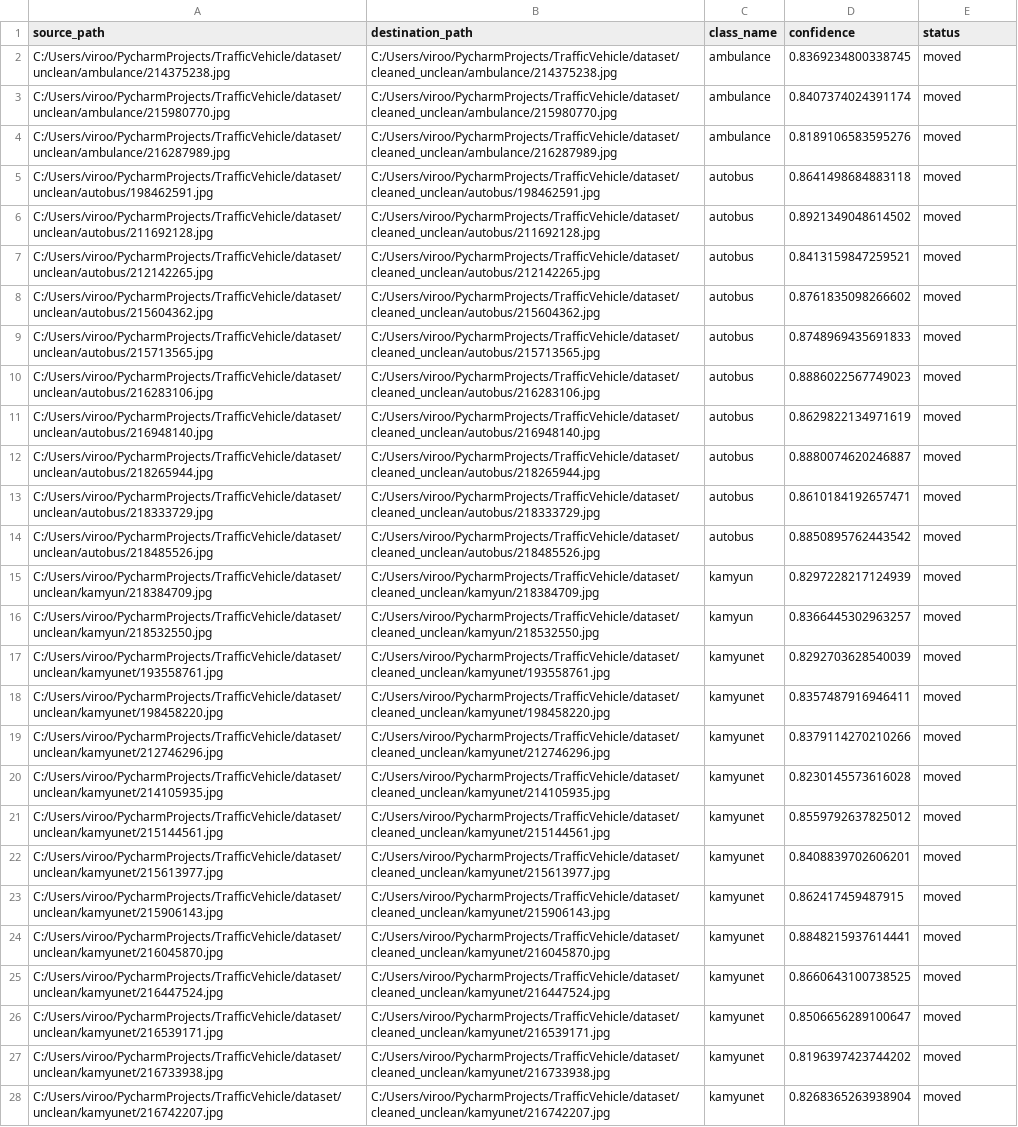
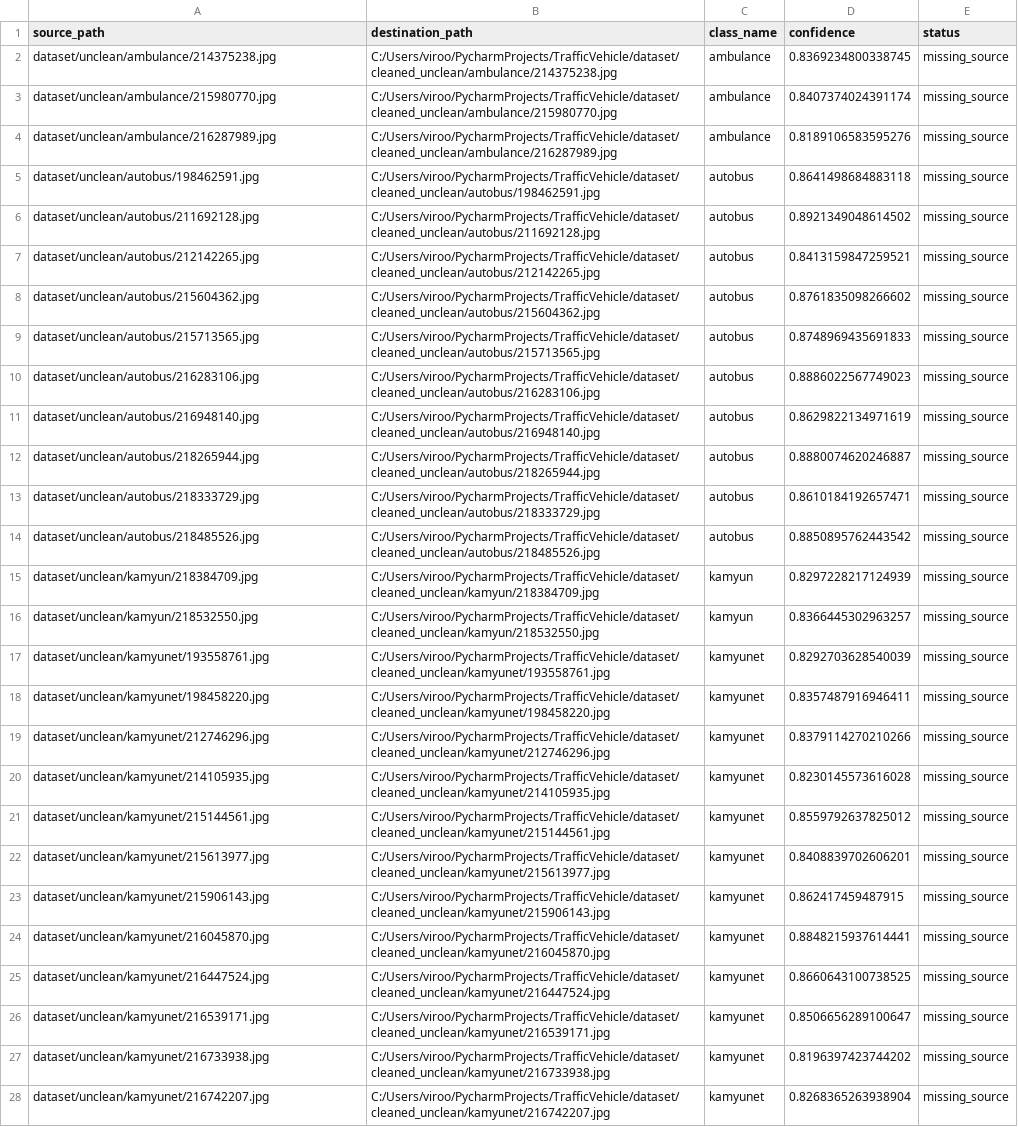
Before and after one commit to EbrahimNouri/TrafficVehicle, a CSV file: scripts/artifacts/results/cleaned_unclean_manifest.csv, drawn as a sheet; only a part is shown; the diff covers the shown part only; the diff names each change by its address in the sheet, - before the commit and + after, or states it on an @@ line.

```diff
--- a/scripts/artifacts/results/cleaned_unclean_manifest.csv
+++ b/scripts/artifacts/results/cleaned_unclean_manifest.csv
-A2 (source_path): C:/Users/viroo/PycharmProjects/TrafficVehicle/dataset/unclean/ambulance/214375238.jpg
+A2 (source_path): dataset/unclean/ambulance/214375238.jpg
-E2:E28 (status): moved
+E2:E28 (status): missing_source
-A3 (source_path): C:/Users/viroo/PycharmProjects/TrafficVehicle/dataset/unclean/ambulance/215980770.jpg
+A3 (source_path): dataset/unclean/ambulance/215980770.jpg
-A4 (source_path): C:/Users/viroo/PycharmProjects/TrafficVehicle/dataset/unclean/ambulance/216287989.jpg
+A4 (source_path): dataset/unclean/ambulance/216287989.jpg
-A5 (source_path): C:/Users/viroo/PycharmProjects/TrafficVehicle/dataset/unclean/autobus/198462591.jpg
+A5 (source_path): dataset/unclean/autobus/198462591.jpg
-A6 (source_path): C:/Users/viroo/PycharmProjects/TrafficVehicle/dataset/unclean/autobus/211692128.jpg
+A6 (source_path): dataset/unclean/autobus/211692128.jpg
-A7 (source_path): C:/Users/viroo/PycharmProjects/TrafficVehicle/dataset/unclean/autobus/212142265.jpg
+A7 (source_path): dataset/unclean/autobus/212142265.jpg
-A8 (source_path): C:/Users/viroo/PycharmProjects/TrafficVehicle/dataset/unclean/autobus/215604362.jpg
+A8 (source_path): dataset/unclean/autobus/215604362.jpg
-A9 (source_path): C:/Users/viroo/PycharmProjects/TrafficVehicle/dataset/unclean/autobus/215713565.jpg
+A9 (source_path): dataset/unclean/autobus/215713565.jpg
-A10 (source_path): C:/Users/viroo/PycharmProjects/TrafficVehicle/dataset/unclean/autobus/216283106.jpg
+A10 (source_path): dataset/unclean/autobus/216283106.jpg
-A11 (source_path): C:/Users/viroo/PycharmProjects/TrafficVehicle/dataset/unclean/autobus/216948140.jpg
+A11 (source_path): dataset/unclean/autobus/216948140.jpg
-A12 (source_path): C:/Users/viroo/PycharmProjects/TrafficVehicle/dataset/unclean/autobus/218265944.jpg
+A12 (source_path): dataset/unclean/autobus/218265944.jpg
-A13 (source_path): C:/Users/viroo/PycharmProjects/TrafficVehicle/dataset/unclean/autobus/218333729.jpg
+A13 (source_path): dataset/unclean/autobus/218333729.jpg
-A14 (source_path): C:/Users/viroo/PycharmProjects/TrafficVehicle/dataset/unclean/autobus/218485526.jpg
+A14 (source_path): dataset/unclean/autobus/218485526.jpg
-A15 (source_path): C:/Users/viroo/PycharmProjects/TrafficVehicle/dataset/unclean/kamyun/218384709.jpg
+A15 (source_path): dataset/unclean/kamyun/218384709.jpg
-A16 (source_path): C:/Users/viroo/PycharmProjects/TrafficVehicle/dataset/unclean/kamyun/218532550.jpg
+A16 (source_path): dataset/unclean/kamyun/218532550.jpg
-A17 (source_path): C:/Users/viroo/PycharmProjects/TrafficVehicle/dataset/unclean/kamyunet/193558761.jpg
+A17 (source_path): dataset/unclean/kamyunet/193558761.jpg
-A18 (source_path): C:/Users/viroo/PycharmProjects/TrafficVehicle/dataset/unclean/kamyunet/198458220.jpg
+A18 (source_path): dataset/unclean/kamyunet/198458220.jpg
-A19 (source_path): C:/Users/viroo/PycharmProjects/TrafficVehicle/dataset/unclean/kamyunet/212746296.jpg
+A19 (source_path): dataset/unclean/kamyunet/212746296.jpg
-A20 (source_path): C:/Users/viroo/PycharmProjects/TrafficVehicle/dataset/unclean/kamyunet/214105935.jpg
+A20 (source_path): dataset/unclean/kamyunet/214105935.jpg
-A21 (source_path): C:/Users/viroo/PycharmProjects/TrafficVehicle/dataset/unclean/kamyunet/215144561.jpg
+A21 (source_path): dataset/unclean/kamyunet/215144561.jpg
-A22 (source_path): C:/Users/viroo/PycharmProjects/TrafficVehicle/dataset/unclean/kamyunet/215613977.jpg
+A22 (source_path): dataset/unclean/kamyunet/215613977.jpg
-A23 (source_path): C:/Users/viroo/PycharmProjects/TrafficVehicle/dataset/unclean/kamyunet/215906143.jpg
+A23 (source_path): dataset/unclean/kamyunet/215906143.jpg
-A24 (source_path): C:/Users/viroo/PycharmProjects/TrafficVehicle/dataset/unclean/kamyunet/216045870.jpg
+A24 (source_path): dataset/unclean/kamyunet/216045870.jpg
-A25 (source_path): C:/Users/viroo/PycharmProjects/TrafficVehicle/dataset/unclean/kamyunet/216447524.jpg
+A25 (source_path): dataset/unclean/kamyunet/216447524.jpg
-A26 (source_path): C:/Users/viroo/PycharmProjects/TrafficVehicle/dataset/unclean/kamyunet/216539171.jpg
+A26 (source_path): dataset/unclean/kamyunet/216539171.jpg
-A27 (source_path): C:/Users/viroo/PycharmProjects/TrafficVehicle/dataset/unclean/kamyunet/216733938.jpg
+A27 (source_path): dataset/unclean/kamyunet/216733938.jpg
-A28 (source_path): C:/Users/viroo/PycharmProjects/TrafficVehicle/dataset/unclean/kamyunet/216742207.jpg
+A28 (source_path): dataset/unclean/kamyunet/216742207.jpg
```
Also changed, not shown: 60 edited cells elsewhere in this file, artifacts/results/all_models_test/confidence_by_true_class.csv, artifacts/results/all_models_test/per_image_predictions.csv, 52 other files.
